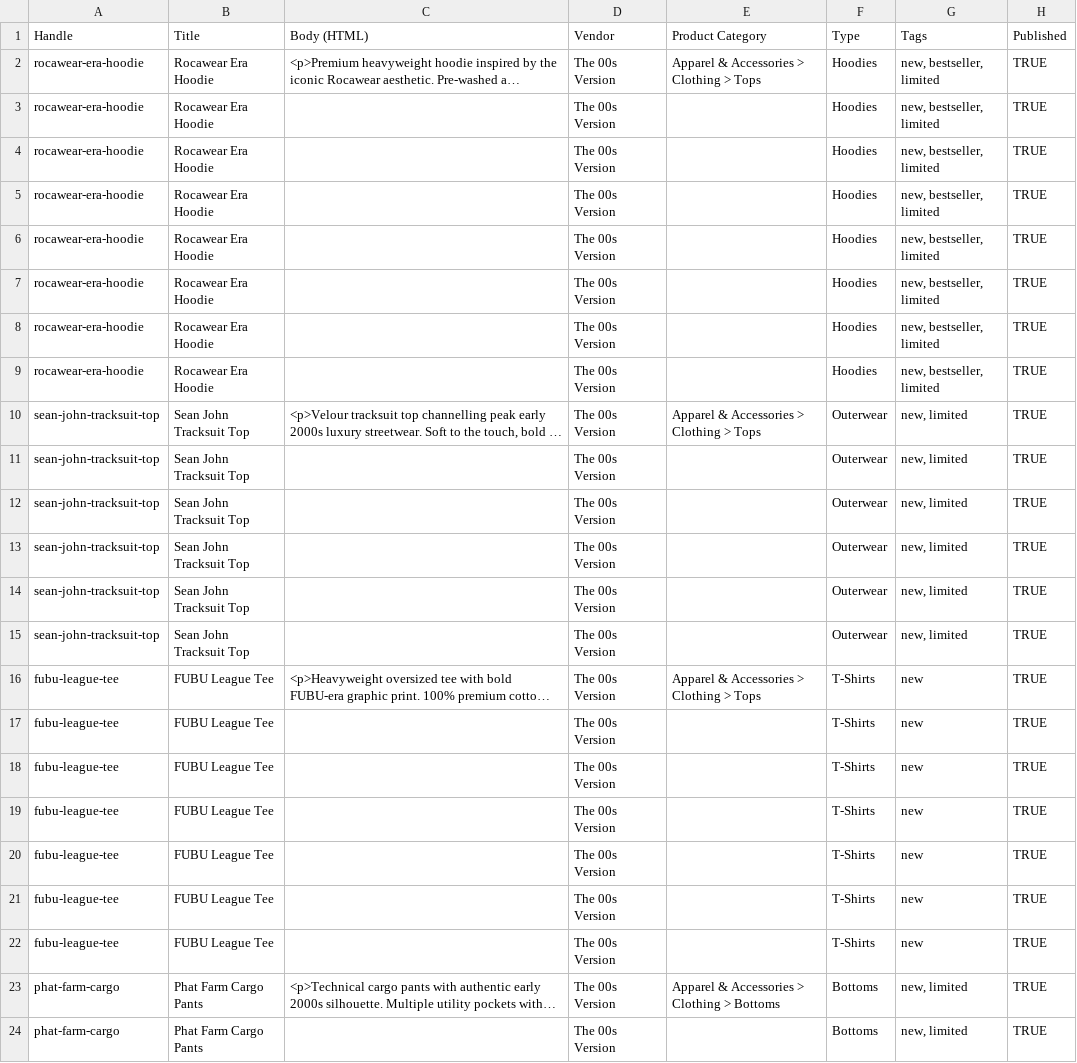
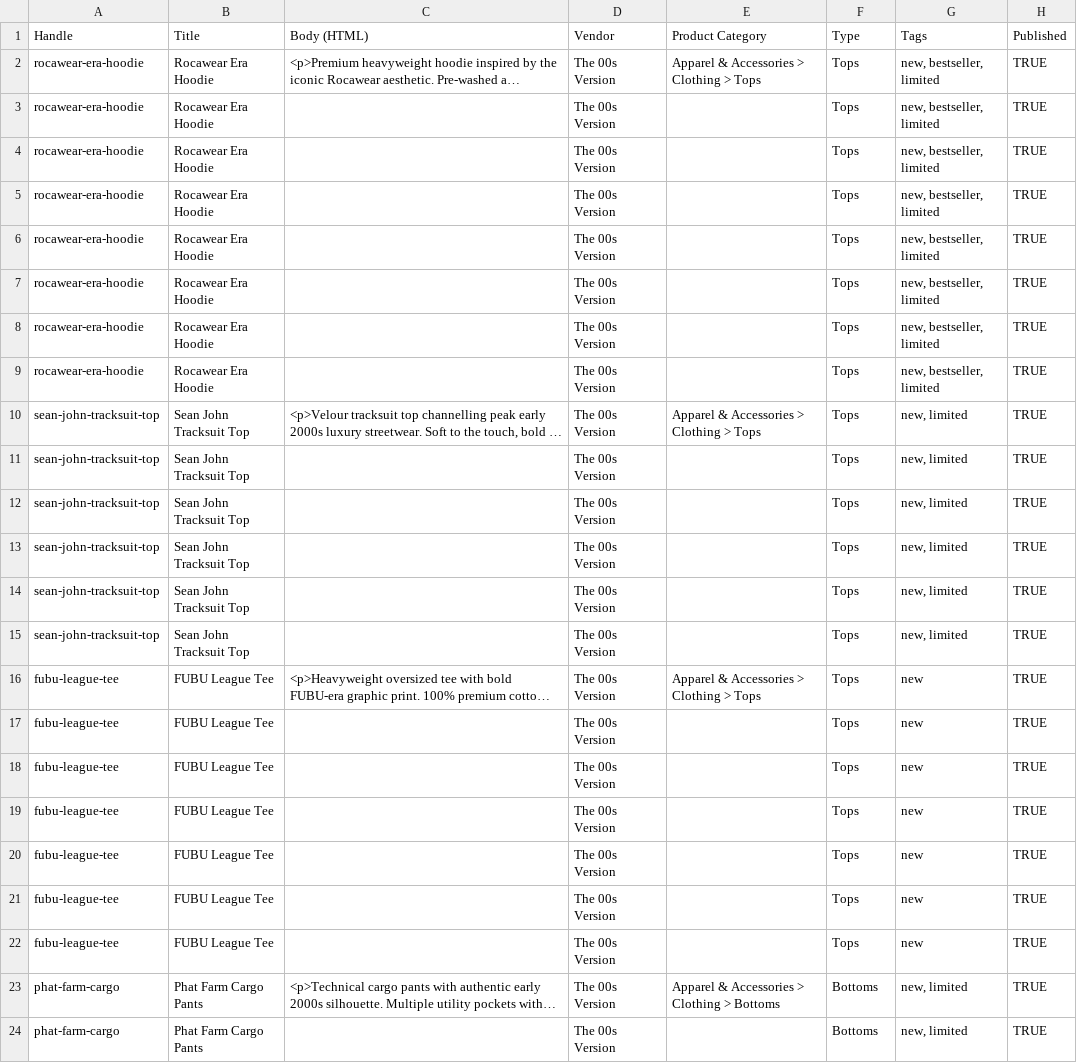
Before and after one commit to michaelxo771/the00version, a CSV file: shopify-theme/products.csv, drawn as a sheet; only a part is shown; long unchanged cells end in …; the diff covers the shown part only; the diff names each change by its address in the sheet, - before the commit and + after, or states it on an @@ line.

```diff
--- a/shopify-theme/products.csv
+++ b/shopify-theme/products.csv
-F2:F9 (Type): Hoodies
+F2:F9 (Type): Tops
-F10:F15 (Type): Outerwear
+F10:F15 (Type): Tops
-F16:F22 (Type): T-Shirts
+F16:F22 (Type): Tops
```
Also changed, not shown: 7 edited cells elsewhere in this file, 2 other files.
